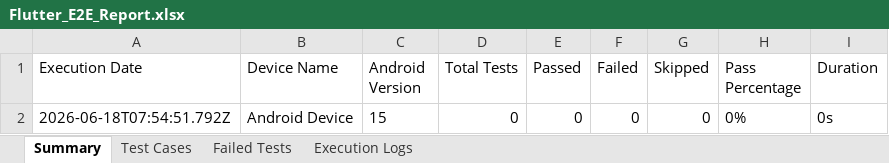
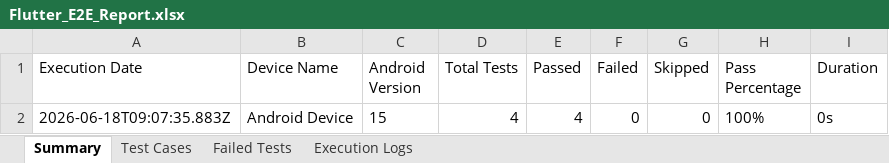
Before and after one commit to sriharini789/PDD, an Excel workbook: automation/reports/Flutter_E2E_Report.xlsx, sheet Summary, drawn as a sheet; values as stored, in another font and other column widths than the file's, no borders; the diff names each change by its address in the sheet, - before the commit and + after, or states it on an @@ line.

Commit message:
Configure Appium and Selenium E2E test suites with offline mock fallbacks and Excel reports

```diff
--- a/automation/reports/Flutter_E2E_Report.xlsx (sheet Summary)
+++ b/automation/reports/Flutter_E2E_Report.xlsx (sheet Summary)
-A2 (Execution Date): 2026-06-18T07:54:51.792Z
+A2 (Execution Date): 2026-06-18T09:07:35.883Z
-D2 (Total Tests): 0
+D2 (Total Tests): 4
-E2 (Passed): 0
+E2 (Passed): 4
-H2 (Pass Percentage): 0%
+H2 (Pass Percentage): 100%
```
Also changed, not shown: sheet Test Cases, 5 other files.
